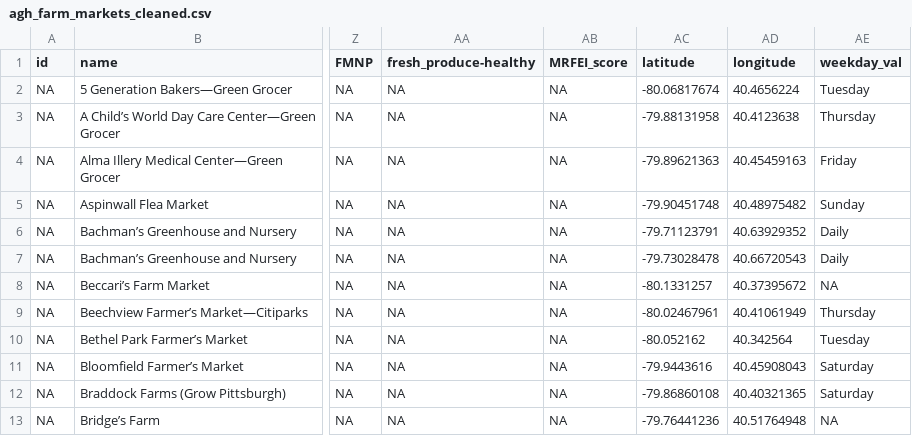
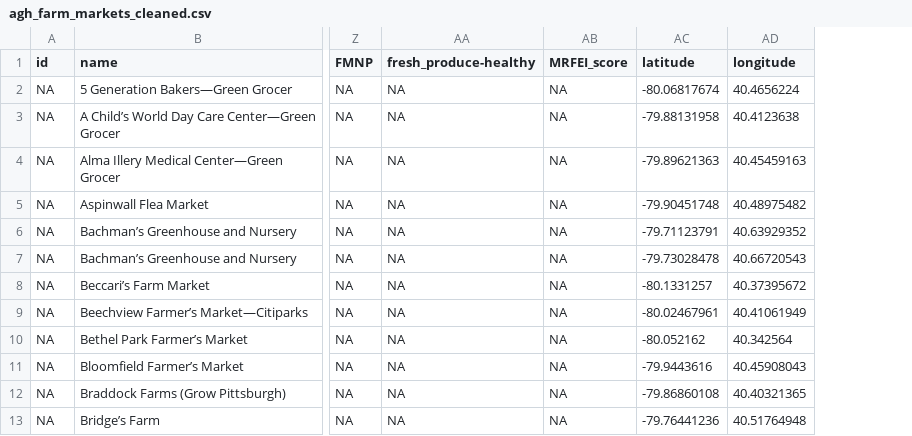
Before and after one commit to CodeForPittsburgh/food-access-map-data, a CSV file: data_prep_scripts/agh_farm_markets_cleaned.csv, drawn as a sheet; only a part is shown, gaps mark what is left out; the diff names each change by its address in the sheet, - before the commit and + after, or states it on an @@ line.

```diff
--- a/data_prep_scripts/agh_farm_markets_cleaned.csv
+++ b/data_prep_scripts/agh_farm_markets_cleaned.csv
-column AE (weekday_val), rows 2-13: Tuesday | Thursday | Friday | Sunday | Daily | Daily | NA | Thursday | Tuesday | Saturday | Saturday | NA
```
Also changed, not shown: data_prep_scripts/PA_ALLEGHENY_cleaned.csv, 2 other files.
